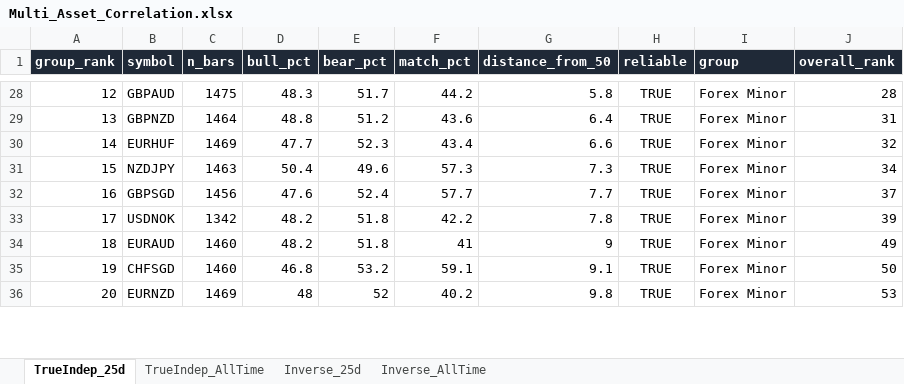
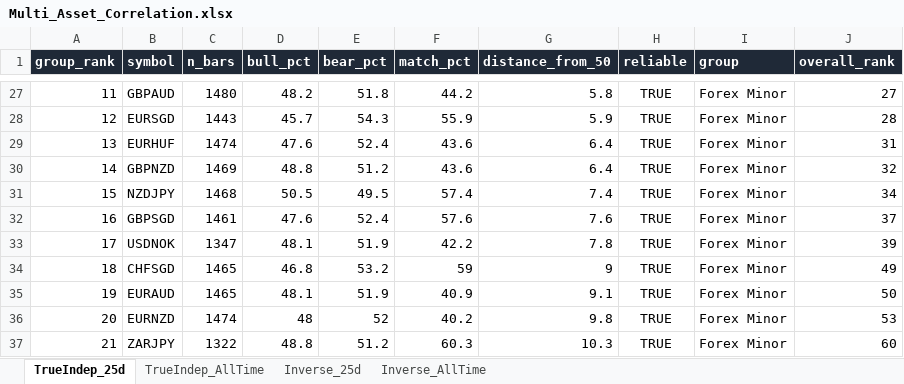
Before and after one commit to Jamesssurfer/Multi_Assets_Correlation, an Excel workbook: output/Multi_Asset_Correlation.xlsx, sheet TrueIndep_25d, drawn as a sheet; only a part is shown, gaps mark what is left out; values as stored, in another font and other column widths than the file's, no borders; removed rows and columns are numbered as before the commit, all else as after; the diff covers the shown part only; the diff names each change by its address in the sheet, - before the commit and + after, or states it on an @@ line.

```diff
--- a/output/Multi_Asset_Correlation.xlsx (sheet TrueIndep_25d)
+++ b/output/Multi_Asset_Correlation.xlsx (sheet TrueIndep_25d)
-A27 (group_rank): 12
+A27 (group_rank): 11
-C27 (n_bars): 1475
+C27 (n_bars): 1480
-D27 (bull_pct): 48.3
+D27 (bull_pct): 48.2
-E27 (bear_pct): 51.7
+E27 (bear_pct): 51.8
-J27 (overall_rank): 28
+J27 (overall_rank): 27
+row 28: 12 | EURSGD | 1443 | 45.7 | 54.3 | 55.9 | 5.9 | TRUE | Forex Minor | 28
+row 29: 13 | EURHUF | 1474 | 47.6 | 52.4 | 43.6 | 6.4 | TRUE | Forex Minor | 31
-A30 (group_rank): 13
+A30 (group_rank): 14
-C30 (n_bars): 1464
+C30 (n_bars): 1469
-J30 (overall_rank): 31
+J30 (overall_rank): 32
-row 30: 14 | EURHUF | 1469 | 47.7 | 52.3 | 43.4 | 6.6 | TRUE | Forex Minor | 32
-C31 (n_bars): 1463
+C31 (n_bars): 1468
-D31 (bull_pct): 50.4
+D31 (bull_pct): 50.5
-E31 (bear_pct): 49.6
+E31 (bear_pct): 49.5
-F31 (match_pct): 57.3
+F31 (match_pct): 57.4
-G31 (distance_from_50): 7.3
+G31 (distance_from_50): 7.4
-C32 (n_bars): 1456
+C32 (n_bars): 1461
-F32 (match_pct): 57.7
+F32 (match_pct): 57.6
-G32 (distance_from_50): 7.7
+G32 (distance_from_50): 7.6
-C33 (n_bars): 1342
+C33 (n_bars): 1347
-D33 (bull_pct): 48.2
+D33 (bull_pct): 48.1
-E33 (bear_pct): 51.8
+E33 (bear_pct): 51.9
-row 34: 18 | EURAUD | 1460 | 48.2 | 51.8 | 41 | 9 | TRUE | Forex Minor | 49
-A34 (group_rank): 19
+A34 (group_rank): 18
-C34 (n_bars): 1460
+C34 (n_bars): 1465
-F34 (match_pct): 59.1
+F34 (match_pct): 59
-G34 (distance_from_50): 9.1
+G34 (distance_from_50): 9
-J34 (overall_rank): 50
+J34 (overall_rank): 49
+row 35: 19 | EURAUD | 1465 | 48.1 | 51.9 | 40.9 | 9.1 | TRUE | Forex Minor | 50
-C36 (n_bars): 1469
+C36 (n_bars): 1474
+row 37: 21 | ZARJPY | 1322 | 48.8 | 51.2 | 60.3 | 10.3 | TRUE | Forex Minor | 60
```
Also changed, not shown: 3 added rows, 5 removed rows and 262 edited cells elsewhere in this sheet, sheet Inverse_25d, sheet TrueIndep_AllTime, sheet Inverse_AllTime.
